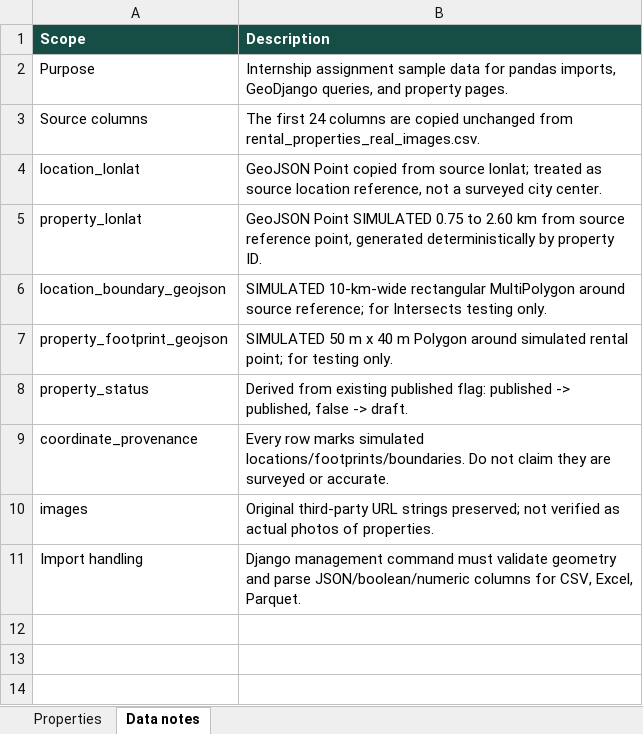
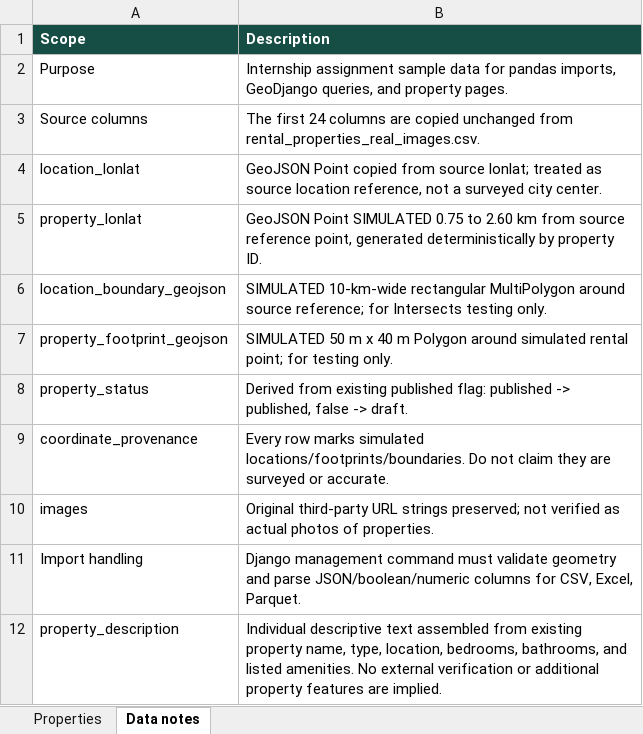
Before and after one commit to Soumyo001/vacation-rentals, an Excel workbook: data/rental_properties_assignment_ready.xlsx, sheet Data notes, drawn as a sheet; values as stored, in another font and other column widths than the file's, no borders; the diff names each change by its address in the sheet, - before the commit and + after, or states it on an @@ line.

```diff
--- a/data/rental_properties_assignment_ready.xlsx (sheet Data notes)
+++ b/data/rental_properties_assignment_ready.xlsx (sheet Data notes)
+row 12: property_description | Individual descriptive text assembled from existing property name, type, location, bedrooms, bathrooms, and listed amenities. No external verification or additional property features are implied.
```
Also changed, not shown: sheet Properties, 3 other files.
